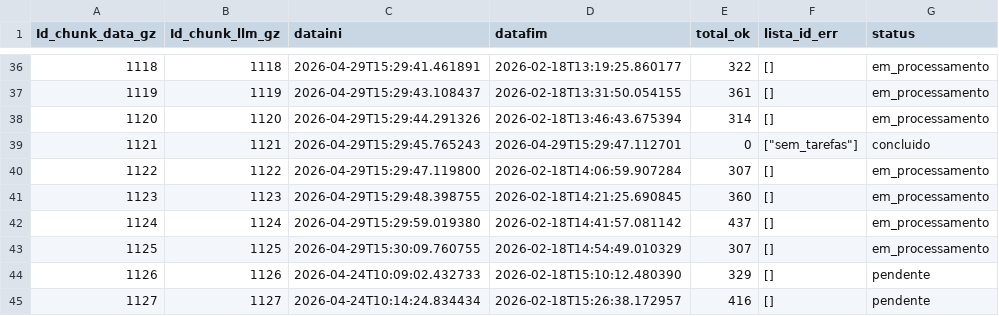
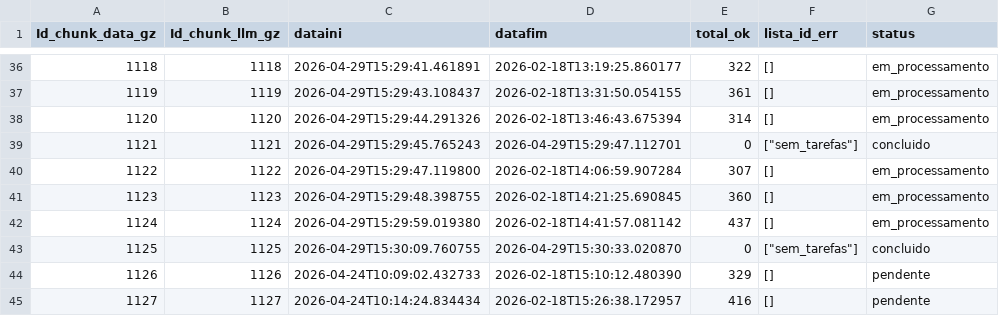
Before and after one commit to carlex22/PARA3, a CSV file: new_tracking_processamento_up1.csv, drawn as a sheet; only a part is shown, gaps mark what is left out.

Commit message:
⚠️ Chunk 1125 sem tarefas

```diff
--- a/new_tracking_processamento_up1.csv
+++ b/new_tracking_processamento_up1.csv
@@ -42,3 +42,3 @@ Id_chunk_data_gz,Id_chunk_llm_gz,dataini,datafim,total_ok,lista_id_err,status
 1124,1124,2026-04-29T15:29:59.019380,2026-02-18T14:41:57.081142,437,[],em_processamento
-1125,1125,2026-04-29T15:30:09.760755,2026-02-18T14:54:49.010329,307,[],em_processamento
+1125,1125,2026-04-29T15:30:09.760755,2026-04-29T15:30:33.020870,0,"[""sem_tarefas""]",concluido
 1126,1126,2026-04-24T10:09:02.432733,2026-02-18T15:10:12.480390,329,[],pendente
```
